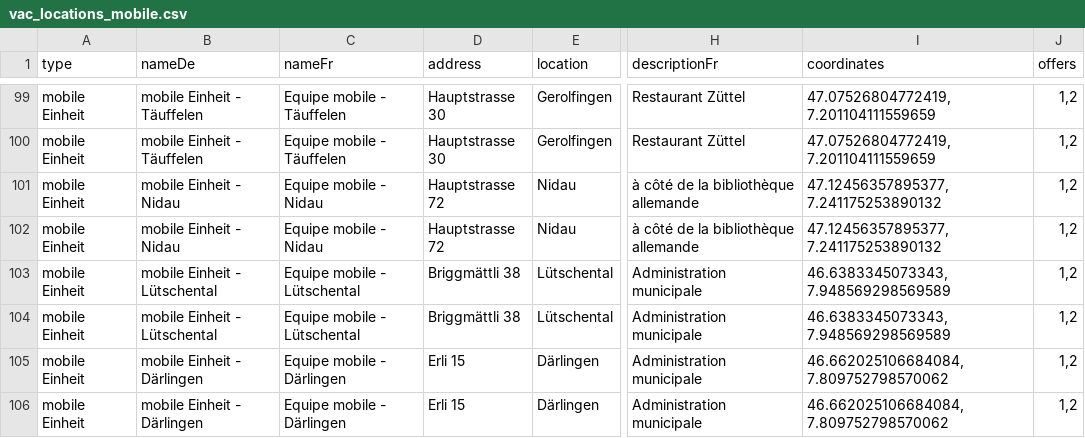
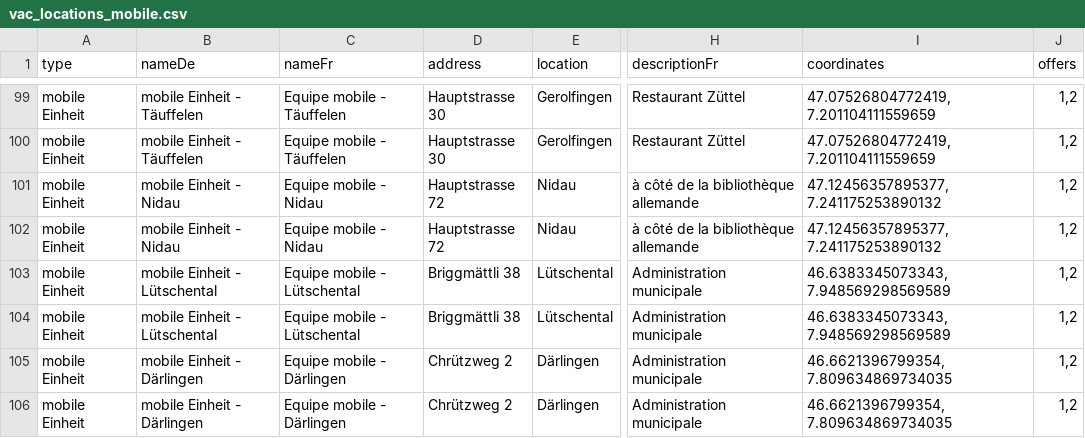
Before and after one commit to openDataBE/VacOffer, a CSV file: vac_locations_mobile.csv, drawn as a sheet; only a part is shown, gaps mark what is left out; the diff names each change by its address in the sheet, - before the commit and + after, or states it on an @@ line.

Commit message:
Update vac_locations_mobile.csv
Address change Därlingen

```diff
--- a/vac_locations_mobile.csv
+++ b/vac_locations_mobile.csv
-D105:D106 (address): Erli 15
+D105:D106 (address): Chrützweg 2
-I105:I106 (coordinates): 46.662025106684084, 7.809752798570062
+I105:I106 (coordinates): 46.6621396799354, 7.809634869734035
```
